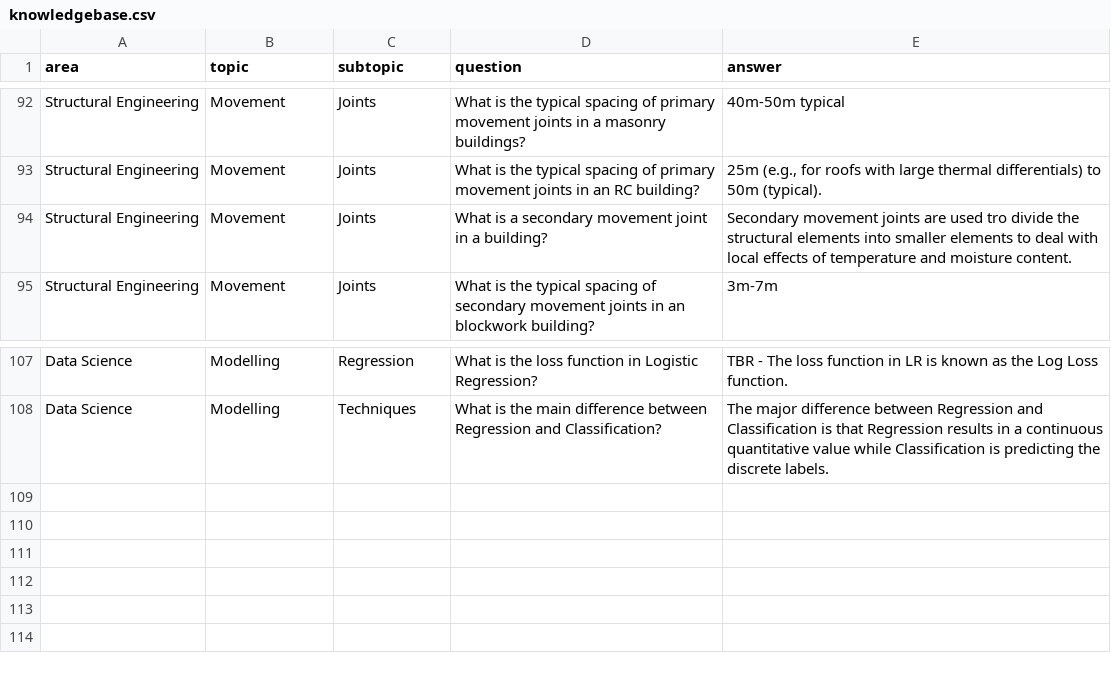
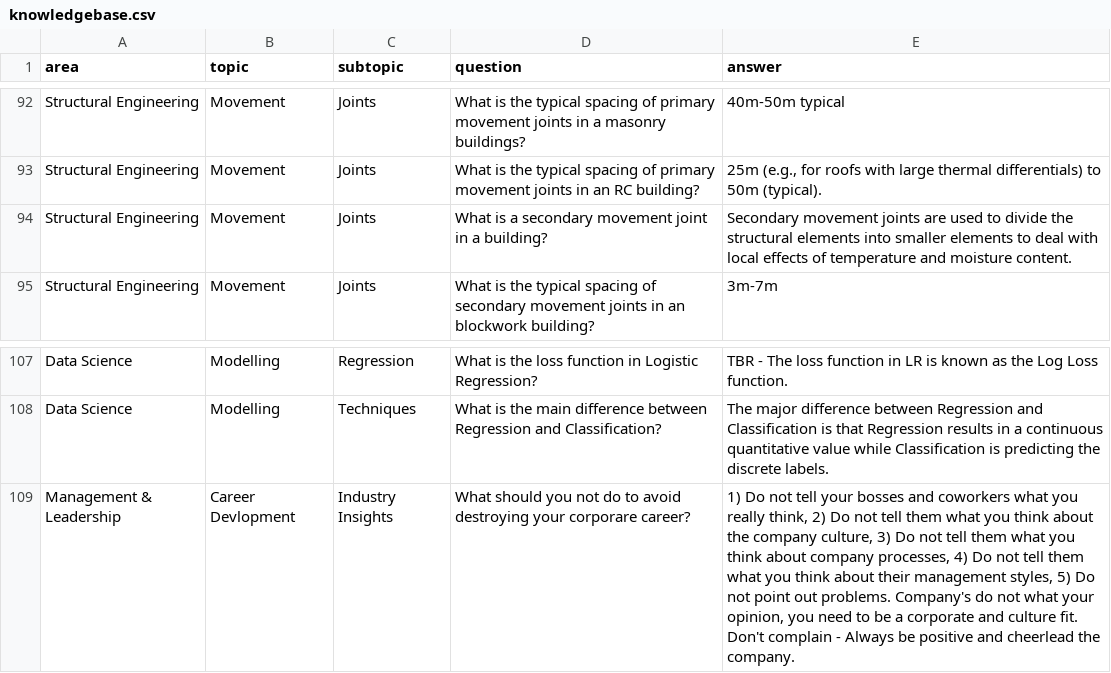
Before and after one commit to 3minuterecord/MemSpark, a CSV file: data/knowledgebase.csv, drawn as a sheet; only a part is shown, gaps mark what is left out.

```diff
--- a/data/knowledgebase.csv
+++ b/data/knowledgebase.csv
@@ -93,3 +93,3 @@ Structural Engineering,Movement,Joints,What is the typical spacing of primary mo
 Structural Engineering,Movement,Joints,What is the typical spacing of primary movement joints in an RC building?,"25m (e.g., for roofs with large thermal differentials) to 50m (typical)."
-Structural Engineering,Movement,Joints,What is a secondary movement joint in a building?,Secondary movement joints are used tro divide the structural elements into smaller elements to deal with local effects of temperature and moisture content.
+Structural Engineering,Movement,Joints,What is a secondary movement joint in a building?,Secondary movement joints are used to divide the structural elements into smaller elements to deal with local effects of temperature and moisture content.
 Structural Engineering,Movement,Joints,What is the typical spacing of secondary movement joints in an blockwork building?,3m-7m
@@ -108 +108,2 @@ Data Science,Modelling,Regression,What is the loss function in Logistic Regressi
 Data Science,Modelling,Techniques,What is the main difference between Regression and Classification?,The major difference between Regression and Classification is that Regression results in a continuous quantitative value while Classification is predicting the discrete labels.
+Management & Leadership,Career Devlopment,Industry Insights,What should you not do to avoid destroying your corporare career?,"1) Do not tell your bosses and coworkers what you really think, 2) Do not tell them what you think about the company culture, 3) Do not tell them what you think about company processes, 4) Do not tell them what you think about their management styles, 5) Do not point out problems. Company's do not what your opinion, you need to be a corporate and culture fit. Don't complain - Always be positive and cheerlead the company."
```
Also changed, not shown: 2 other files.
